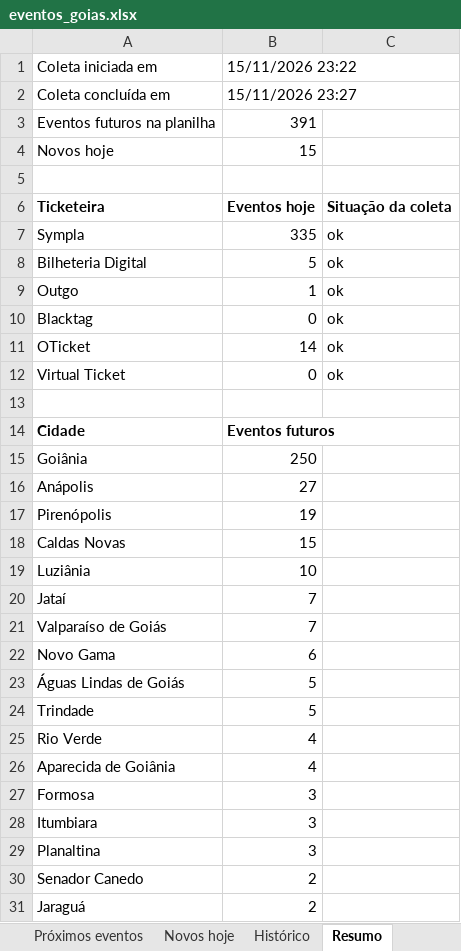
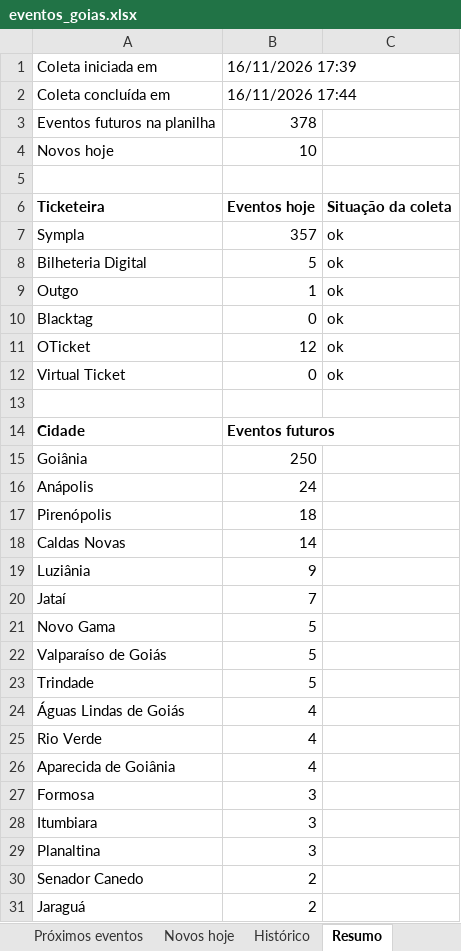
Before and after one commit to rodrigopcviana-lab/eventos-goias, an Excel workbook: saida/eventos_goias.xlsx, sheet Resumo, drawn as a sheet; only a part is shown; values as stored, in another font and other column widths than the file's, no borders; removed rows and columns are numbered as before the commit, all else as after; the diff covers the shown part only; the diff names each change by its address in the sheet, - before the commit and + after, or states it on an @@ line.

```diff
--- a/saida/eventos_goias.xlsx (sheet Resumo)
+++ b/saida/eventos_goias.xlsx (sheet Resumo)
-B1: 15/11/2026 23:22
+B1: 16/11/2026 17:39
-B2: 15/11/2026 23:27
+B2: 16/11/2026 17:44
-B3: 391
+B3: 378
-B4: 15
+B4: 10
-B7: 335
+B7: 357
-B11: 14
+B11: 12
-B16: 27
+B16: 24
-B17: 19
+B17: 18
-B18: 15
+B18: 14
-B19: 10
+B19: 9
-row 21: Valparaíso de Goiás | 7
-B21: 6
+B21: 5
-A22: Águas Lindas de Goiás
+A22: Valparaíso de Goiás
+row 24: Águas Lindas de Goiás | 4
```
Also changed, not shown: 3 removed rows elsewhere in this sheet, sheet Próximos eventos, sheet Histórico, sheet Novos hoje, 6 other files.
